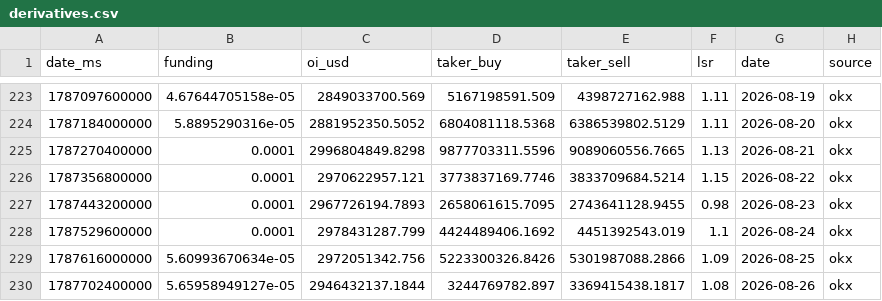
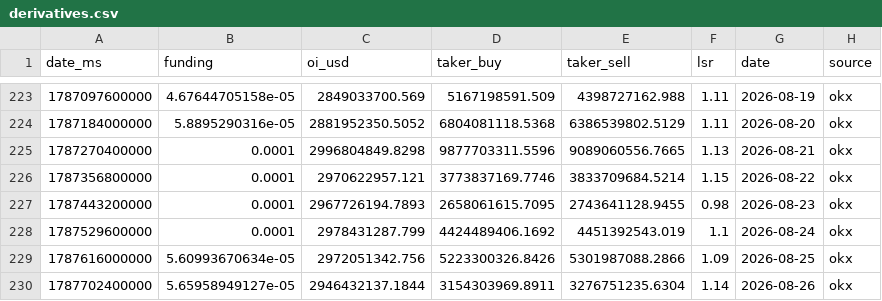
Before and after one commit to kenhuangads/btc-trader, a CSV file: history/derivatives.csv, drawn as a sheet; only a part is shown, gaps mark what is left out.

```diff
--- a/history/derivatives.csv
+++ b/history/derivatives.csv
@@ -229,2 +229,2 @@ date_ms,funding,oi_usd,taker_buy,taker_sell,lsr,date,source
 1787616000000,5.60993670634e-05,2972051342.756,5223300326.8426,5301987088.2866,1.09,2026-08-25,okx
-1787702400000,5.65958949127e-05,2946432137.1844,3244769782.897,3369415438.1817,1.08,2026-08-26,okx
+1787702400000,5.65958949127e-05,2946432137.1844,3154303969.8911,3276751235.6304,1.14,2026-08-26,okx
```
Also changed, not shown: 5 other files.
